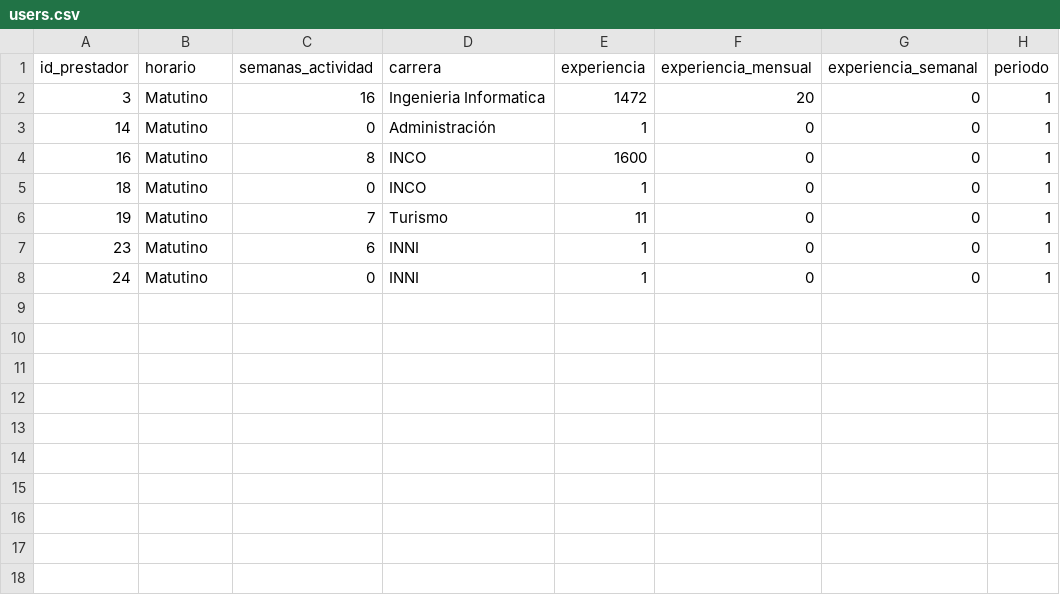
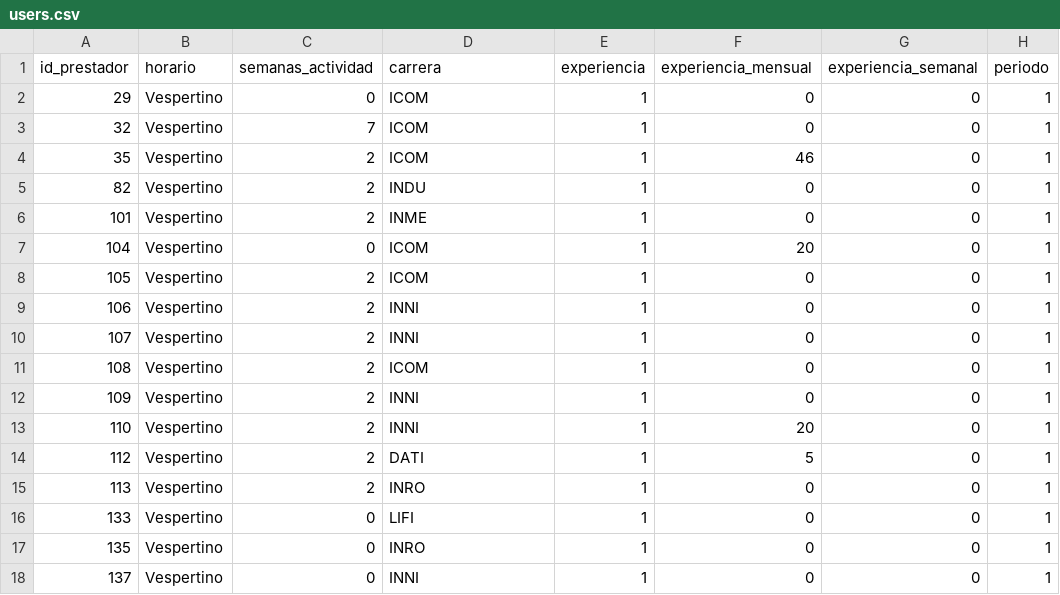
Before and after one commit to AngelBhrrera/GestionLAB, a CSV file: public/users.csv, drawn as a sheet.

```diff
--- a/public/users.csv
+++ b/public/users.csv
@@ -1,8 +1,18 @@
 id_prestador,horario,semanas_actividad,carrera,experiencia,experiencia_mensual,experiencia_semanal,periodo
-3,Matutino,16,"Ingenieria Informatica",1472,20,0,1
-14,Matutino,0,Administración,1,0,0,1
-16,Matutino,8,INCO,1600,0,0,1
-18,Matutino,0,INCO,1,0,0,1
-19,Matutino,7,Turismo,11,0,0,1
-23,Matutino,6,INNI,1,0,0,1
-24,Matutino,0,INNI,1,0,0,1
+29,Vespertino,0,ICOM,1,0,0,1
+32,Vespertino,7,ICOM,1,0,0,1
+35,Vespertino,2,ICOM,1,46,0,1
+82,Vespertino,2,INDU,1,0,0,1
+101,Vespertino,2,INME,1,0,0,1
+104,Vespertino,0,ICOM,1,20,0,1
+105,Vespertino,2,ICOM,1,0,0,1
+106,Vespertino,2,INNI,1,0,0,1
+107,Vespertino,2,INNI,1,0,0,1
+108,Vespertino,2,ICOM,1,0,0,1
+109,Vespertino,2,INNI,1,0,0,1
+110,Vespertino,2,INNI,1,20,0,1
+112,Vespertino,2,DATI,1,5,0,1
+113,Vespertino,2,INRO,1,0,0,1
+133,Vespertino,0,LIFI,1,0,0,1
+135,Vespertino,0,INRO,1,0,0,1
+137,Vespertino,0,INNI,1,0,0,1
```
Also changed, not shown: 8 other files.
